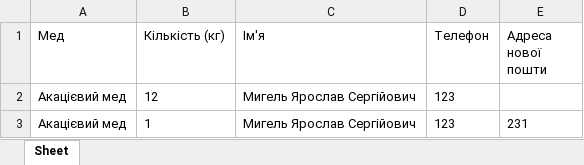
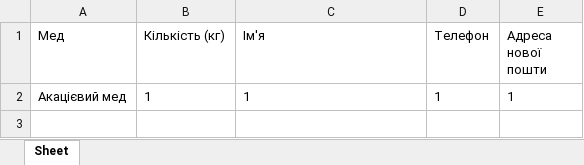
Before and after one commit to Myhel-Yaroslav/mad_bee, an Excel workbook: orders/orders.xlsx, sheet Sheet, drawn as a sheet; values as stored, in another font and other column widths than the file's, no borders; removed rows and columns are numbered as before the commit, all else as after; the diff names each change by its address in the sheet, - before the commit and + after, or states it on an @@ line.

```diff
--- a/orders/orders.xlsx (sheet Sheet)
+++ b/orders/orders.xlsx (sheet Sheet)
-row 2: Акацієвий мед | 12 | Мигель Ярослав Сергійович | 123
-C2 (Ім'я): Мигель Ярослав Сергійович
+C2 (Ім'я): 1
-D2 (Телефон): 123
+D2 (Телефон): 1
-E2 (Адреса нової пошти): 231
+E2 (Адреса нової пошти): 1
```
Also changed, not shown: 11 other files.
